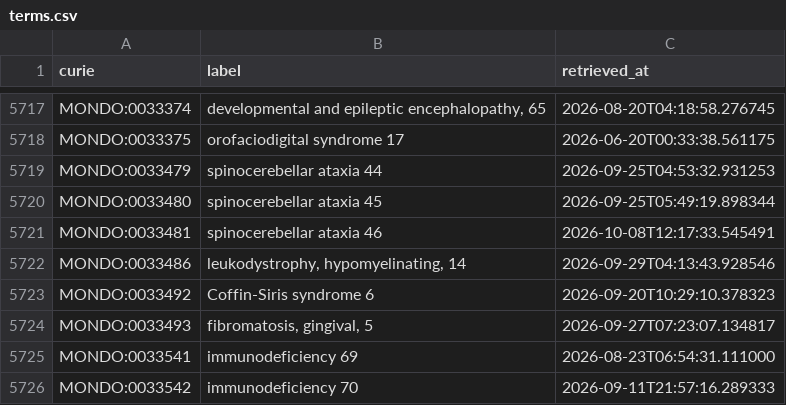
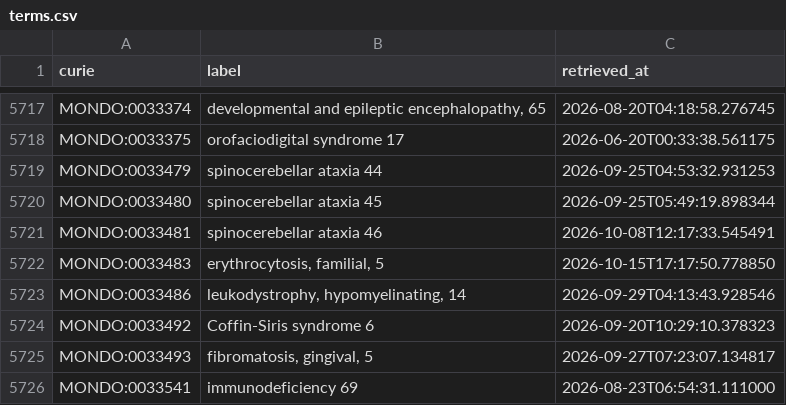
Before and after one commit to AnastasiyaKuznetsova/dismech, a CSV file: cache/mondo/terms.csv, drawn as a sheet; only a part is shown, gaps mark what is left out; the shorter side is filled out with more unchanged rows.

```diff
--- a/cache/mondo/terms.csv
+++ b/cache/mondo/terms.csv
@@ -5721,2 +5721,3 @@ MONDO:0033480,spinocerebellar ataxia 45,2026-09-25T05:49:19.898344
 MONDO:0033481,spinocerebellar ataxia 46,2026-10-08T12:17:33.545491
+MONDO:0033483,"erythrocytosis, familial, 5",2026-10-15T17:17:50.778850
 MONDO:0033486,"leukodystrophy, hypomyelinating, 14",2026-09-29T04:13:43.928546
```
Also changed, not shown: cache/enums/diseaseterm_b84b03ef2175.csv, cache/go/terms.csv, 15 other files.
